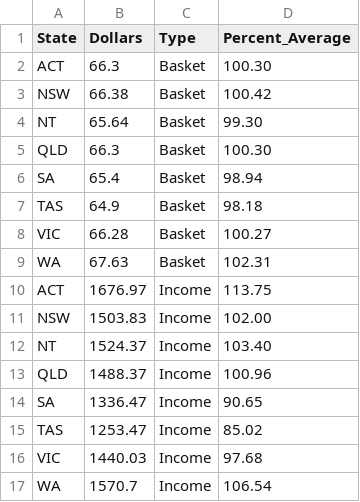
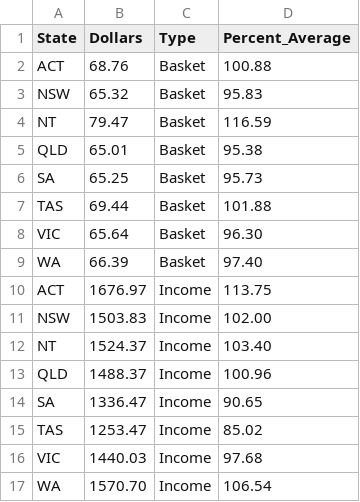
Before and after one commit to msul0022/3179, a CSV file: Vis2/basket.csv, drawn as a sheet.

Commit message:
Update basket.csv

```diff
--- a/Vis2/basket.csv
+++ b/Vis2/basket.csv
@@ -1,10 +1,10 @@
 State,Dollars,Type,Percent_Average
-ACT,66.3,Basket,100.30
-NSW,66.38,Basket,100.42
-NT,65.64,Basket,99.30
-QLD,66.3,Basket,100.30
-SA,65.4,Basket,98.94
-TAS,64.9,Basket,98.18
-VIC,66.28,Basket,100.27
-WA,67.63,Basket,102.31
+ACT,68.76,Basket,100.88
+NSW,65.32,Basket,95.83
+NT,79.47,Basket,116.59
+QLD,65.01,Basket,95.38
+SA,65.25,Basket,95.73
+TAS,69.44,Basket,101.88
+VIC,65.64,Basket,96.30
+WA,66.39,Basket,97.40
 ACT,1676.97,Income,113.75
@@ -16,2 +16,2 @@ TAS,1253.47,Income,85.02
 VIC,1440.03,Income,97.68
-WA,1570.7,Income,106.54
+WA,1570.70,Income,106.54
```
